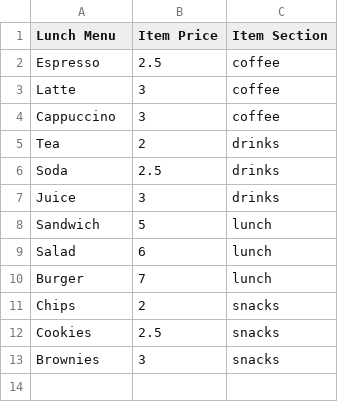
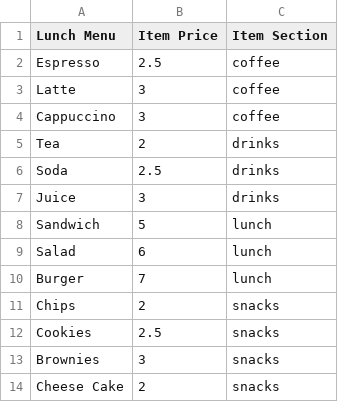
Before and after one commit to mpgibbs/single-html-menu, a CSV file: menu.csv, drawn as a sheet; the diff names each change by its address in the sheet, - before the commit and + after, or states it on an @@ line.

Commit message:
Update menu.csv

```diff
--- a/menu.csv
+++ b/menu.csv
+row 14: Cheese Cake | 2 | snacks
```
